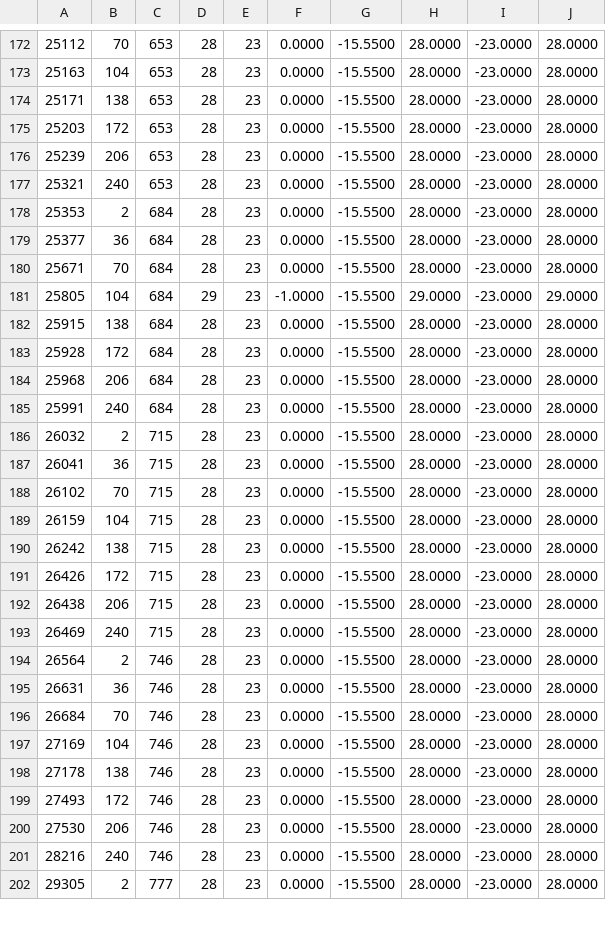
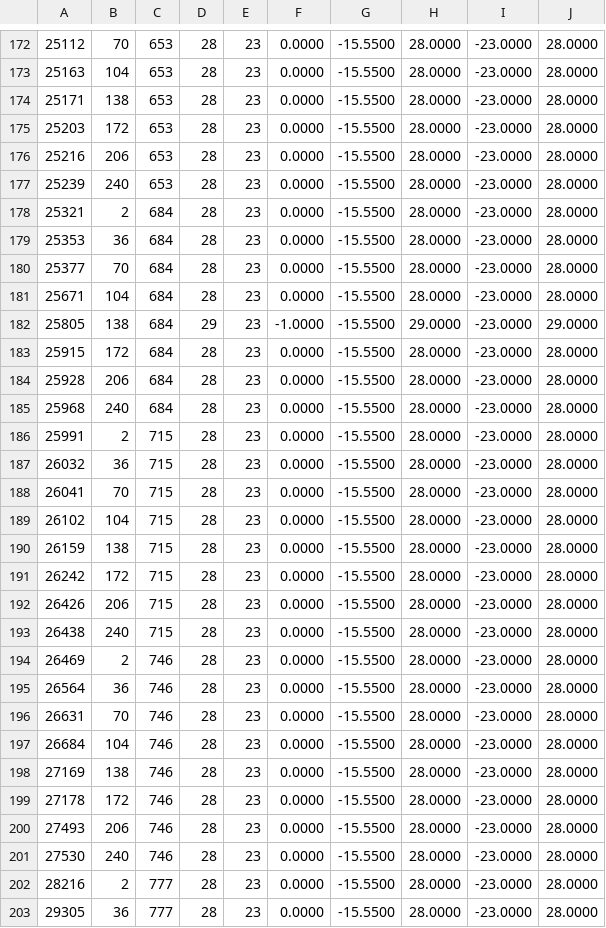
Before and after one commit to Hodpel/PunchLoader, a TSV file: mods/ChineseLocalization/glyphs.tsv, drawn as a sheet; only a part is shown, gaps mark what is left out; the diff covers the shown part only.

```diff
--- a/mods/ChineseLocalization/glyphs.tsv
+++ b/mods/ChineseLocalization/glyphs.tsv
@@ -175,28 +175,29 @@
 25203	172	653	28	23	0.0000	-15.5500	28.0000	-23.0000	28.0000
-25239	206	653	28	23	0.0000	-15.5500	28.0000	-23.0000	28.0000
-25321	240	653	28	23	0.0000	-15.5500	28.0000	-23.0000	28.0000
-25353	2	684	28	23	0.0000	-15.5500	28.0000	-23.0000	28.0000
-25377	36	684	28	23	0.0000	-15.5500	28.0000	-23.0000	28.0000
-25671	70	684	28	23	0.0000	-15.5500	28.0000	-23.0000	28.0000
-25805	104	684	29	23	-1.0000	-15.5500	29.0000	-23.0000	29.0000
-25915	138	684	28	23	0.0000	-15.5500	28.0000	-23.0000	28.0000
-25928	172	684	28	23	0.0000	-15.5500	28.0000	-23.0000	28.0000
-25968	206	684	28	23	0.0000	-15.5500	28.0000	-23.0000	28.0000
-25991	240	684	28	23	0.0000	-15.5500	28.0000	-23.0000	28.0000
-26032	2	715	28	23	0.0000	-15.5500	28.0000	-23.0000	28.0000
-26041	36	715	28	23	0.0000	-15.5500	28.0000	-23.0000	28.0000
-26102	70	715	28	23	0.0000	-15.5500	28.0000	-23.0000	28.0000
-26159	104	715	28	23	0.0000	-15.5500	28.0000	-23.0000	28.0000
-26242	138	715	28	23	0.0000	-15.5500	28.0000	-23.0000	28.0000
-26426	172	715	28	23	0.0000	-15.5500	28.0000	-23.0000	28.0000
-26438	206	715	28	23	0.0000	-15.5500	28.0000	-23.0000	28.0000
-26469	240	715	28	23	0.0000	-15.5500	28.0000	-23.0000	28.0000
-26564	2	746	28	23	0.0000	-15.5500	28.0000	-23.0000	28.0000
-26631	36	746	28	23	0.0000	-15.5500	28.0000	-23.0000	28.0000
-26684	70	746	28	23	0.0000	-15.5500	28.0000	-23.0000	28.0000
-27169	104	746	28	23	0.0000	-15.5500	28.0000	-23.0000	28.0000
-27178	138	746	28	23	0.0000	-15.5500	28.0000	-23.0000	28.0000
-27493	172	746	28	23	0.0000	-15.5500	28.0000	-23.0000	28.0000
-27530	206	746	28	23	0.0000	-15.5500	28.0000	-23.0000	28.0000
-28216	240	746	28	23	0.0000	-15.5500	28.0000	-23.0000	28.0000
-29305	2	777	28	23	0.0000	-15.5500	28.0000	-23.0000	28.0000
+25216	206	653	28	23	0.0000	-15.5500	28.0000	-23.0000	28.0000
+25239	240	653	28	23	0.0000	-15.5500	28.0000	-23.0000	28.0000
+25321	2	684	28	23	0.0000	-15.5500	28.0000	-23.0000	28.0000
+25353	36	684	28	23	0.0000	-15.5500	28.0000	-23.0000	28.0000
+25377	70	684	28	23	0.0000	-15.5500	28.0000	-23.0000	28.0000
+25671	104	684	28	23	0.0000	-15.5500	28.0000	-23.0000	28.0000
+25805	138	684	29	23	-1.0000	-15.5500	29.0000	-23.0000	29.0000
+25915	172	684	28	23	0.0000	-15.5500	28.0000	-23.0000	28.0000
+25928	206	684	28	23	0.0000	-15.5500	28.0000	-23.0000	28.0000
+25968	240	684	28	23	0.0000	-15.5500	28.0000	-23.0000	28.0000
+25991	2	715	28	23	0.0000	-15.5500	28.0000	-23.0000	28.0000
+26032	36	715	28	23	0.0000	-15.5500	28.0000	-23.0000	28.0000
+26041	70	715	28	23	0.0000	-15.5500	28.0000	-23.0000	28.0000
+26102	104	715	28	23	0.0000	-15.5500	28.0000	-23.0000	28.0000
+26159	138	715	28	23	0.0000	-15.5500	28.0000	-23.0000	28.0000
+26242	172	715	28	23	0.0000	-15.5500	28.0000	-23.0000	28.0000
+26426	206	715	28	23	0.0000	-15.5500	28.0000	-23.0000	28.0000
+26438	240	715	28	23	0.0000	-15.5500	28.0000	-23.0000	28.0000
+26469	2	746	28	23	0.0000	-15.5500	28.0000	-23.0000	28.0000
+26564	36	746	28	23	0.0000	-15.5500	28.0000	-23.0000	28.0000
+26631	70	746	28	23	0.0000	-15.5500	28.0000	-23.0000	28.0000
+26684	104	746	28	23	0.0000	-15.5500	28.0000	-23.0000	28.0000
+27169	138	746	28	23	0.0000	-15.5500	28.0000	-23.0000	28.0000
+27178	172	746	28	23	0.0000	-15.5500	28.0000	-23.0000	28.0000
+27493	206	746	28	23	0.0000	-15.5500	28.0000	-23.0000	28.0000
+27530	240	746	28	23	0.0000	-15.5500	28.0000	-23.0000	28.0000
+28216	2	777	28	23	0.0000	-15.5500	28.0000	-23.0000	28.0000
+29305	36	777	28	23	0.0000	-15.5500	28.0000	-23.0000	28.0000
```
Also changed, not shown: 66 edited cells elsewhere in this file, mods/ChineseLocalization/glyphs_small.tsv, mods/ChineseLocalization/translations.tsv, 3 other files.
